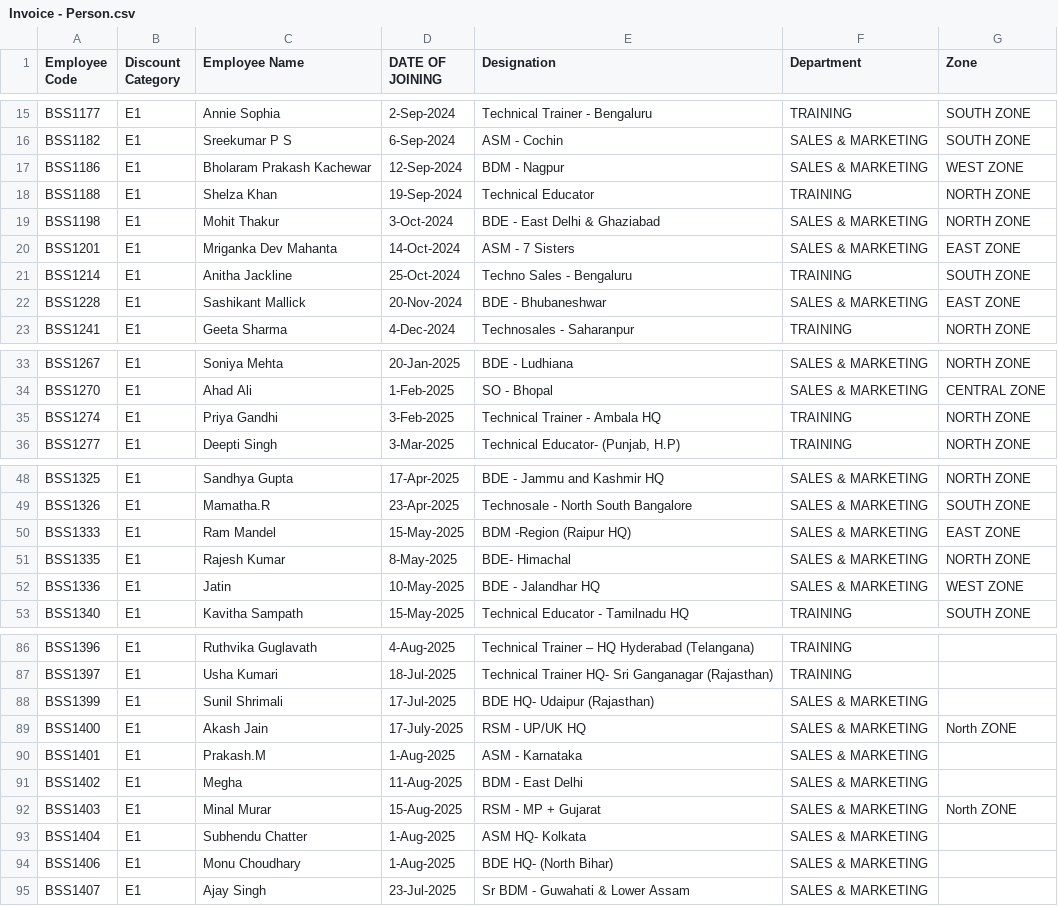
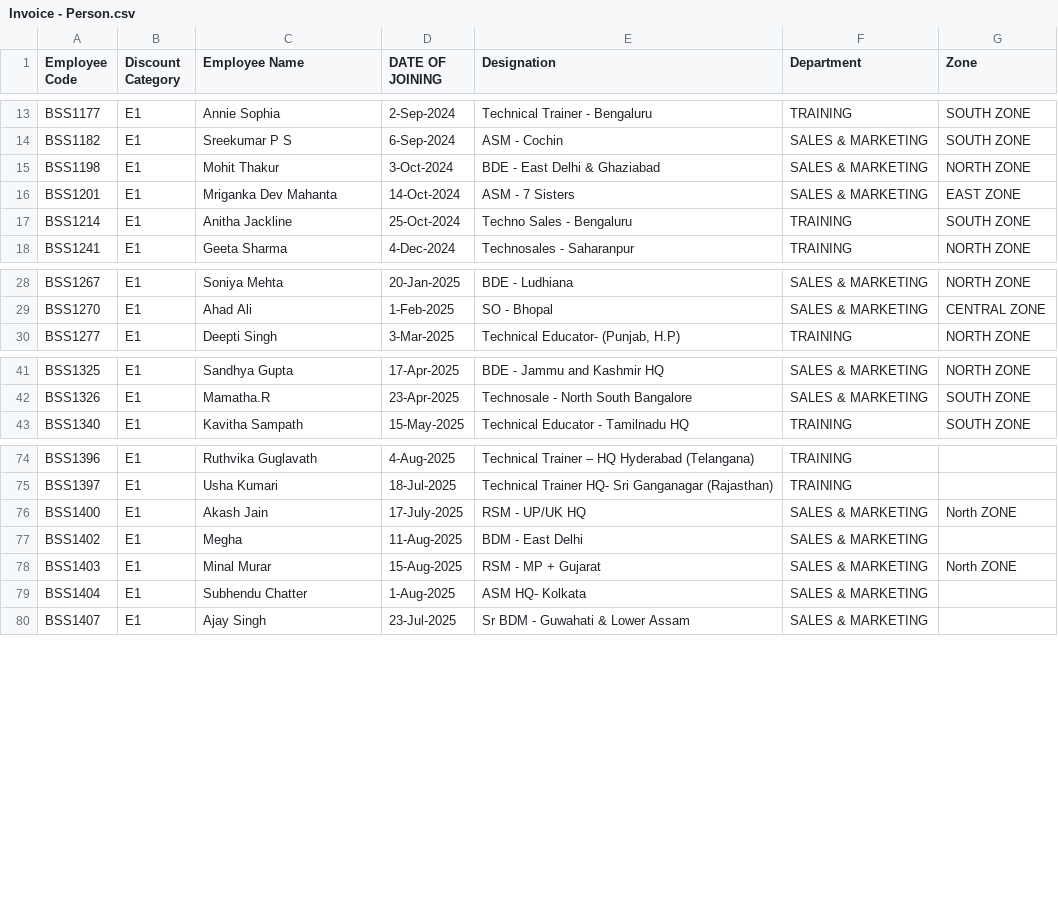
Before and after one commit to rigved-sarougi/Employee-Sale-Entry, a CSV file: Invoice - Person.csv, drawn as a sheet; only a part is shown, gaps mark what is left out; the diff covers the shown part only.

Commit message:
Update Invoice - Person.csv

```diff
--- a/Invoice - Person.csv
+++ b/Invoice - Person.csv
@@ -16,4 +14,2 @@ BSS1177,E1,Annie Sophia,2-Sep-2024,Technical Trainer - Bengaluru,TRAINING,SOUTH
 BSS1182,E1,Sreekumar P S,6-Sep-2024,ASM - Cochin,SALES & MARKETING,SOUTH ZONE
-BSS1186,E1,Bholaram Prakash Kachewar,12-Sep-2024,BDM - Nagpur,SALES & MARKETING,WEST ZONE
-BSS1188,E1,Shelza Khan,19-Sep-2024,Technical Educator,TRAINING,NORTH ZONE
 BSS1198,E1,Mohit Thakur,3-Oct-2024,BDE - East Delhi & Ghaziabad,SALES & MARKETING,NORTH ZONE
@@ -21,3 +17,2 @@ BSS1201,E1,Mriganka Dev Mahanta,14-Oct-2024,ASM - 7 Sisters,SALES & MARKETING,EA
 BSS1214,E1,Anitha Jackline,25-Oct-2024,Techno Sales - Bengaluru,TRAINING,SOUTH ZONE
-BSS1228,E1,Sashikant Mallick,20-Nov-2024,BDE - Bhubaneshwar,SALES & MARKETING,EAST ZONE
 BSS1241,E1,Geeta Sharma,4-Dec-2024,Technosales - Saharanpur,TRAINING,NORTH ZONE
@@ -34,3 +29,2 @@ BSS1267,E1,Soniya Mehta,20-Jan-2025,BDE - Ludhiana,SALES & MARKETING,NORTH ZONE
 BSS1270,E1,Ahad Ali,1-Feb-2025,SO - Bhopal,SALES & MARKETING,CENTRAL ZONE
-BSS1274,E1,Priya Gandhi,3-Feb-2025,Technical Trainer - Ambala HQ,TRAINING,NORTH ZONE
 BSS1277,E1,Deepti Singh,3-Mar-2025,"Technical Educator- (Punjab, H.P)",TRAINING,NORTH ZONE
@@ -49,5 +42,2 @@ BSS1325,E1,Sandhya Gupta,17-Apr-2025,BDE - Jammu and Kashmir HQ,SALES & MARKETIN
 BSS1326,E1,Mamatha.R,23-Apr-2025,Technosale - North South Bangalore,SALES & MARKETING,SOUTH ZONE
-BSS1333,E1,Ram Mandel,15-May-2025,BDM -Region (Raipur HQ),SALES & MARKETING,EAST ZONE
-BSS1335,E1,Rajesh  Kumar,8-May-2025,BDE- Himachal,SALES & MARKETING,NORTH ZONE
-BSS1336,E1,Jatin,10-May-2025,BDE - Jalandhar HQ,SALES & MARKETING,WEST ZONE
 BSS1340,E1,Kavitha Sampath,15-May-2025,Technical Educator - Tamilnadu HQ,TRAINING,SOUTH ZONE
@@ -87,5 +75,3 @@ BSS1396,E1,Ruthvika Guglavath,4-Aug-2025,Technical Trainer – HQ Hyderabad (Tel
 BSS1397,E1,Usha Kumari,18-Jul-2025,Technical Trainer HQ- Sri Ganganagar (Rajasthan),TRAINING,
-BSS1399,E1,Sunil Shrimali,17-Jul-2025,BDE HQ- Udaipur (Rajasthan),SALES & MARKETING,
 BSS1400,E1,Akash Jain,17-July-2025,RSM - UP/UK HQ,SALES & MARKETING,North ZONE
-BSS1401,E1,Prakash.M,1-Aug-2025,ASM - Karnataka,SALES & MARKETING,
 BSS1402,E1,Megha,11-Aug-2025,BDM - East Delhi,SALES & MARKETING,
@@ -93,3 +79,2 @@ BSS1403,E1,Minal Murar,15-Aug-2025,RSM - MP + Gujarat,SALES & MARKETING,North ZO
 BSS1404,E1,Subhendu Chatter,1-Aug-2025,ASM HQ- Kolkata,SALES & MARKETING,
-BSS1406,E1,Monu Choudhary,1-Aug-2025,BDE HQ- (North Bihar),SALES & MARKETING,
 BSS1407,E1,Ajay Singh,23-Jul-2025,Sr BDM - Guwahati & Lower Assam,SALES & MARKETING,
```
Also changed, not shown: 7 removed rows elsewhere in this file.
